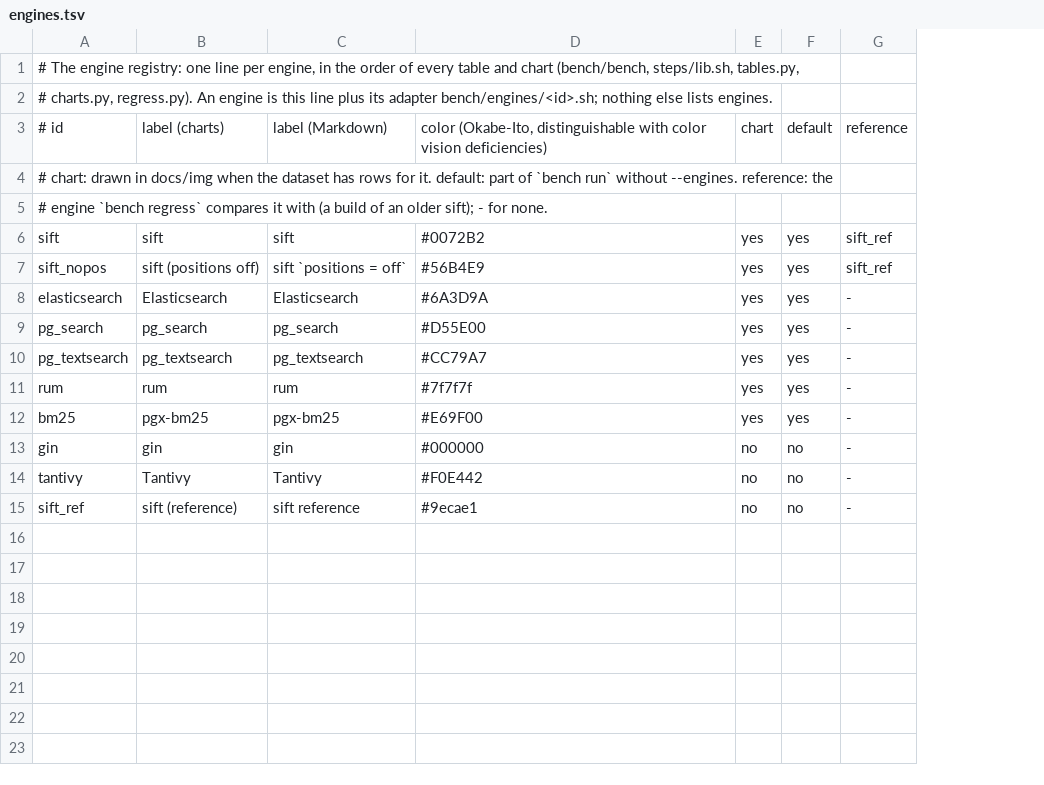
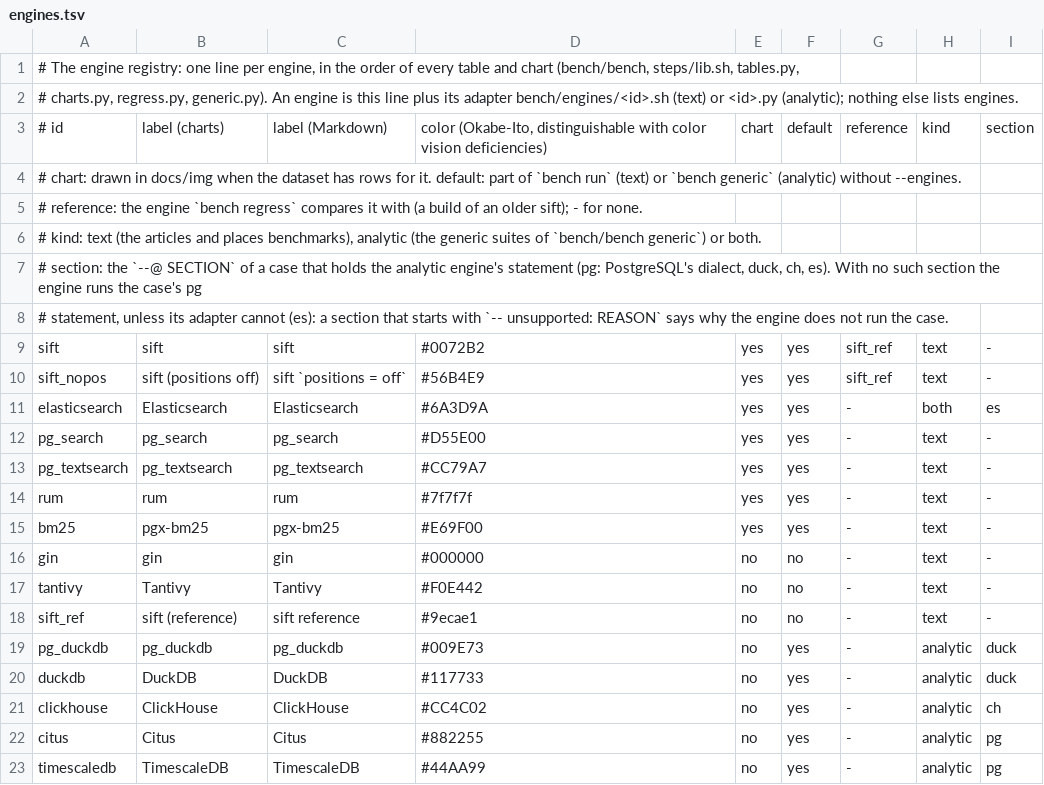
Before and after one commit to brauliobo/pg_sift, a TSV file: bench/engines.tsv, drawn as a sheet; the diff names each change by its address in the sheet, - before the commit and + after, or states it on an @@ line.

Commit message:
bench: generic: every analytic engine of bench/engines.tsv is an adapter: DuckDB, Citus, TimescaleDB and Elasticsearch join pg_duckdb and ClickHouse, a case an engine does not run says why

```diff
--- a/bench/engines.tsv
+++ b/bench/engines.tsv
+column H, row 3: kind; rows 9-18: text | text | both | text | text | text | text | text | text | text
+column I, row 3: section; rows 9-18: - | - | es | - | - | - | - | - | - | -
-A2: # charts.py, regress.py). An engine is this line plus its adapter bench/engines/<id>.sh; nothing else…
+A2: # charts.py, regress.py, generic.py). An engine is this line plus its adapter bench/engines/<id>.sh (text) or <id>.py (analytic); nothing else…
-A4: …`bench run` without --engines. reference: the
+A4: …`bench run` (text) or `bench generic` (analytic) without --engines.
-A5: # engine `bench…
+A5: # reference: the engine `bench…
+row 6: # kind: text (the articles and places benchmarks), analytic (the generic suites of `bench/bench generic`) or both.
+row 7: # section: the `--@ SECTION` of a case that holds the analytic engine's statement (pg: PostgreSQL's dialect, duck, ch, es). With no such section the engine runs the case's pg
+row 8: # statement, unless its adapter cannot (es): a section that starts with `-- unsupported: REASON` says why the engine does not run the case.
+row 19: pg_duckdb | pg_duckdb | pg_duckdb | #009E73 | no | yes | - | analytic | duck
+row 20: duckdb | DuckDB | DuckDB | #117733 | no | yes | - | analytic | duck
+row 21: clickhouse | ClickHouse | ClickHouse | #CC4C02 | no | yes | - | analytic | ch
+row 22: citus | Citus | Citus | #882255 | no | yes | - | analytic | pg
+row 23: timescaledb | TimescaleDB | TimescaleDB | #44AA99 | no | yes | - | analytic | pg
```
Also changed, not shown: 28 other files.
